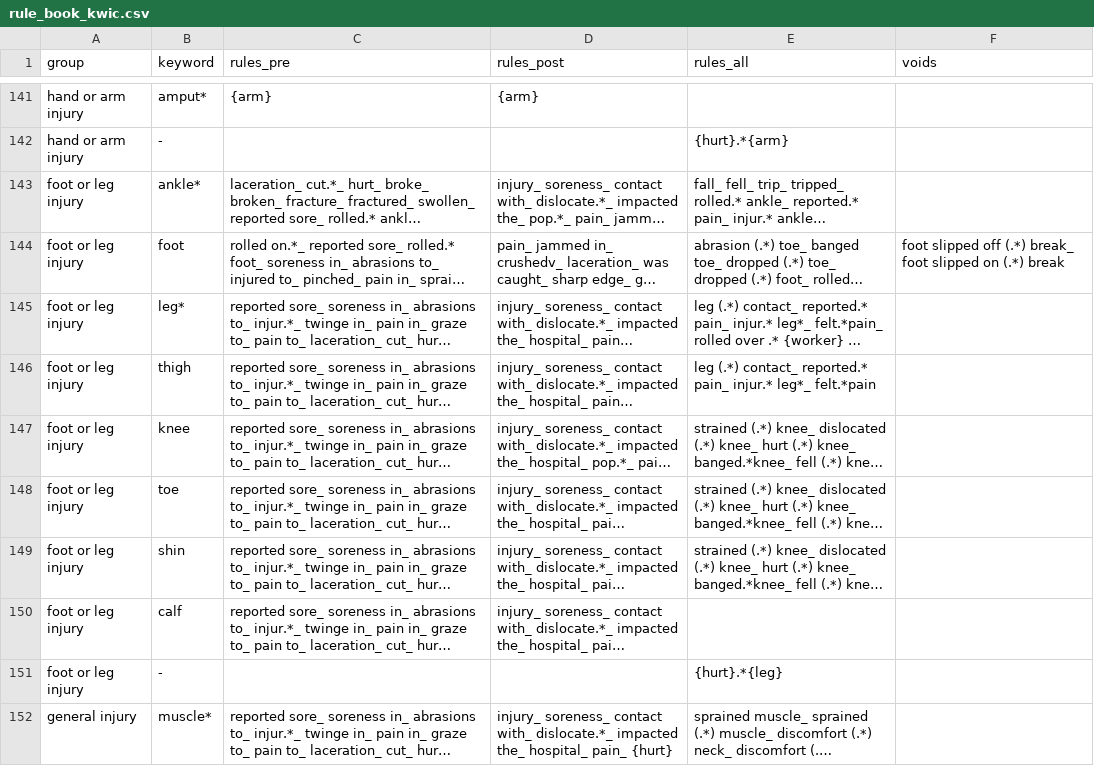
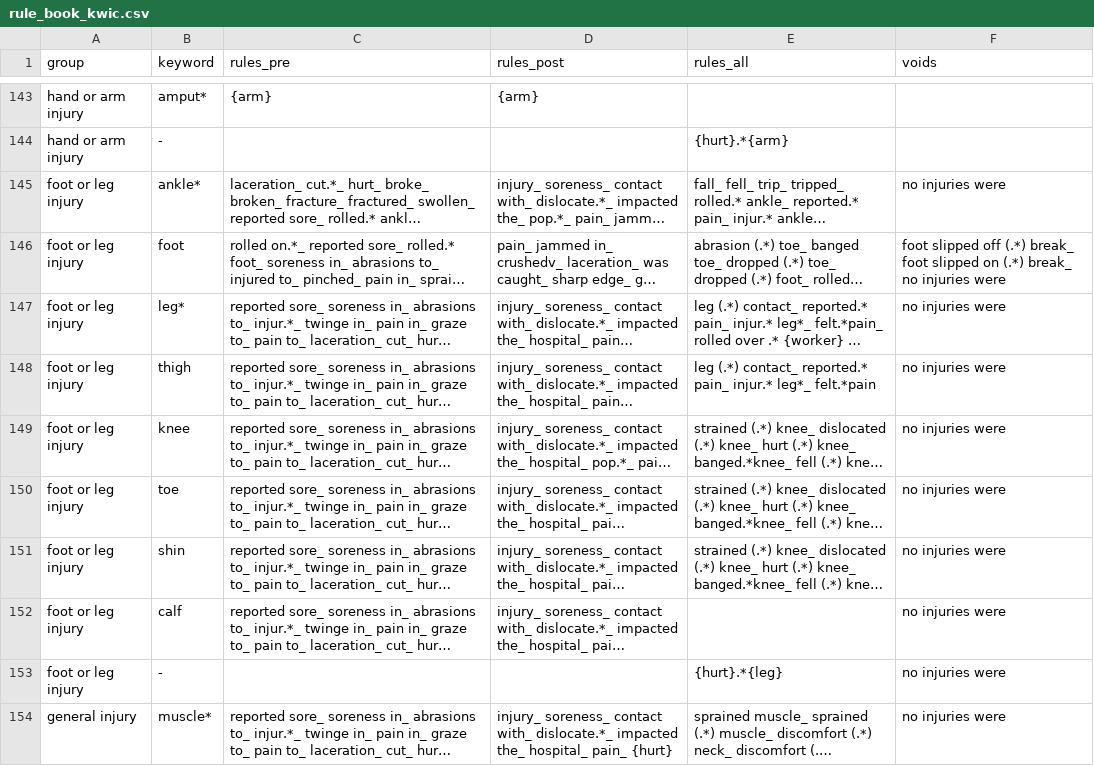
Before and after one commit to 3minuterecord/safety_report_topic_classification, a CSV file: rule_book/rule_book_kwic.csv, drawn as a sheet; only a part is shown, gaps mark what is left out; long unchanged cells end in …; addresses are those after the commit; the diff covers the shown part only; the diff names each change by its address in the sheet, - before the commit and + after, or states it on an @@ line.

```diff
--- a/rule_book/rule_book_kwic.csv
+++ b/rule_book/rule_book_kwic.csv
-F145 (voids): (empty)
+F145 (voids): no injuries were
-F146 (voids): …on (.*) break
+F146 (voids): …on (.*) break_ no injuries were
-F147:F154 (voids): (empty)
+F147:F154 (voids): no injuries were
```
Also changed, not shown: 4 added rows and 33 edited cells elsewhere in this file, rule_book/synonyms.csv, 3 other files.
